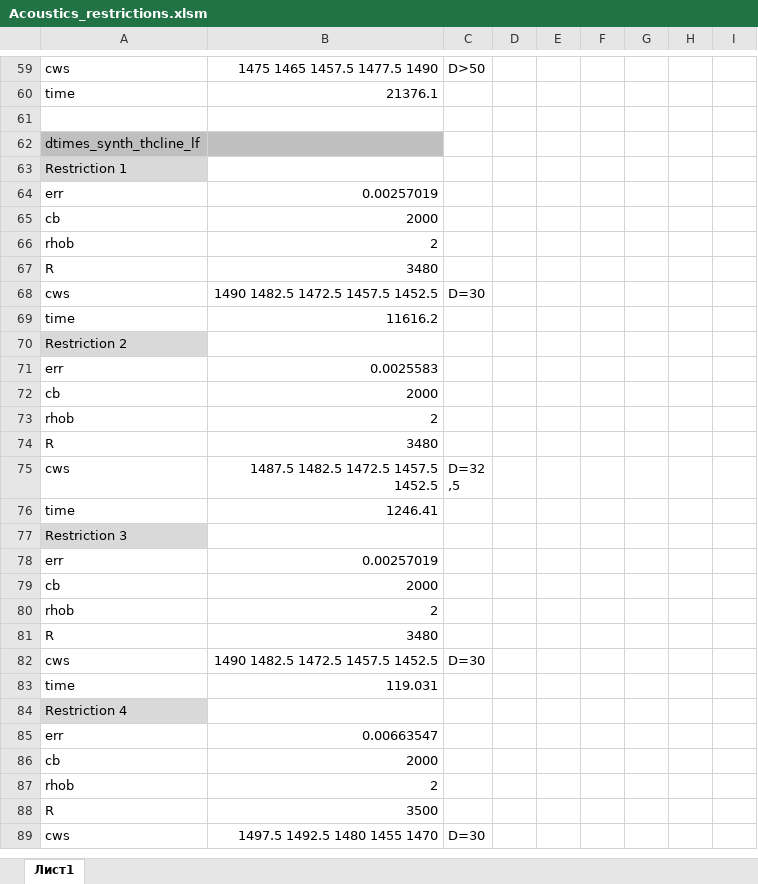
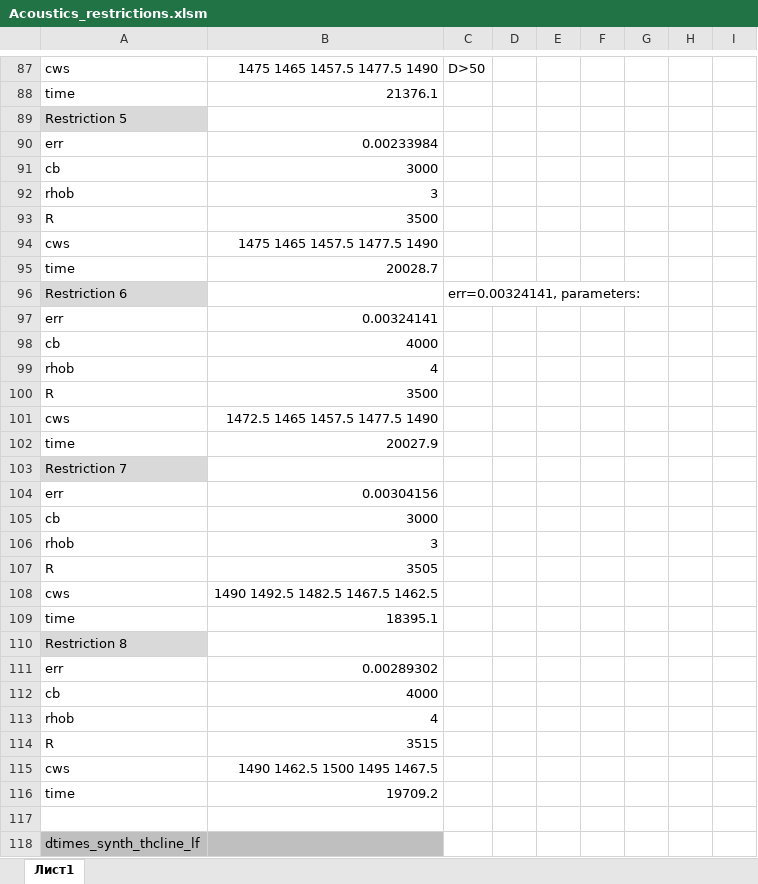
Before and after one commit to Nauchnik/CAMBALA, an Excel workbook: Acoustics_restrictions.xlsm, sheet Лист1, drawn as a sheet; only a part is shown, gaps mark what is left out; the shorter side is filled out with more unchanged rows; values as stored, in another font and other column widths than the file's, no borders; the diff covers the shown part only; the diff names each change by its address in the sheet, - before the commit and + after, or states it on an @@ line.

Commit message:
+ results for the restrictions 5, 6, 7, 8
for hf and hhf

```diff
--- a/Acoustics_restrictions.xlsm (sheet Лист1)
+++ b/Acoustics_restrictions.xlsm (sheet Лист1)
+row 89: Restriction 5
+row 90: err | 0.00233984
+row 91: cb | 3000
+row 92: rhob | 3
+row 93: R | 3500
+row 94: cws | 1475 1465 1457.5 1477.5 1490
+row 95: time | 20028.7
+row 96: Restriction 6 |  | err=0.00324141, parameters:
+row 97: err | 0.00324141
+row 98: cb | 4000
+row 99: rhob | 4
+row 100: R | 3500
+row 101: cws | 1472.5 1465 1457.5 1477.5 1490
+row 102: time | 20027.9
+row 103: Restriction 7
+row 104: err | 0.00304156
+row 105: cb | 3000
+row 106: rhob | 3
+row 107: R | 3505
+row 108: cws | 1490 1492.5 1482.5 1467.5 1462.5
+row 109: time | 18395.1
+row 110: Restriction 8
+row 111: err | 0.00289302
+row 112: cb | 4000
+row 113: rhob | 4
+row 114: R | 3515
+row 115: cws | 1490 1462.5 1500 1495 1467.5
+row 116: time | 19709.2
```
Also changed, not shown: 28 added rows and 9 edited cells elsewhere in this sheet.
